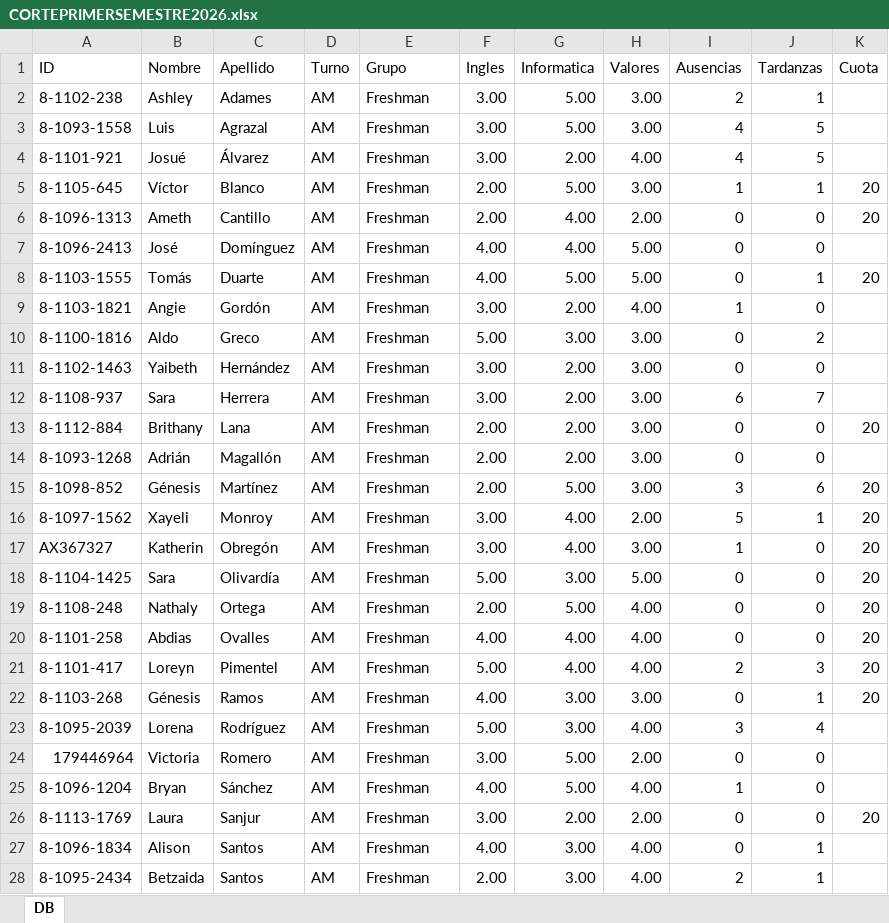
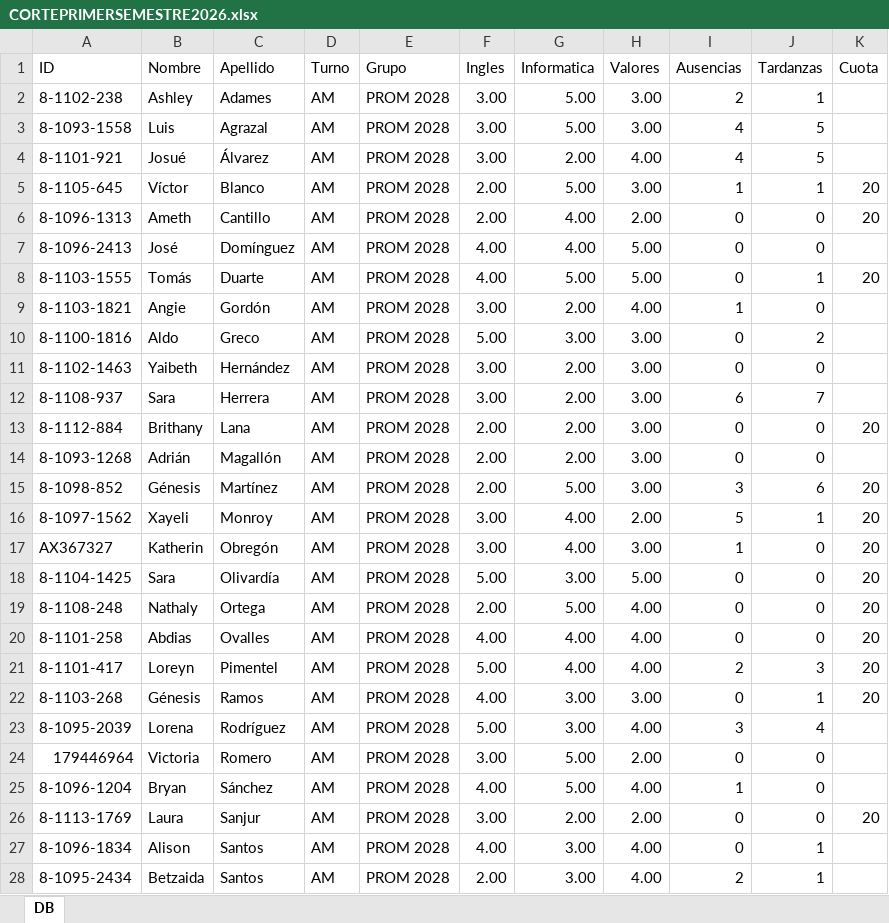
Before and after one commit to mary12war/Corte-de-Calificaciones-2026, an Excel workbook: data/CORTEPRIMERSEMESTRE2026.xlsx, sheet DB, drawn as a sheet; only a part is shown; values as stored, in another font and other column widths than the file's, no borders; the diff covers the shown part only; the diff names each change by its address in the sheet, - before the commit and + after, or states it on an @@ line.

Commit message:
Actualizacion de Datos PROM

```diff
--- a/data/CORTEPRIMERSEMESTRE2026.xlsx (sheet DB)
+++ b/data/CORTEPRIMERSEMESTRE2026.xlsx (sheet DB)
-E2:E28 (Grupo): Freshman
+E2:E28 (Grupo): PROM 2028
```
Also changed, not shown: 149 edited cells elsewhere in this sheet, 1 other file.
